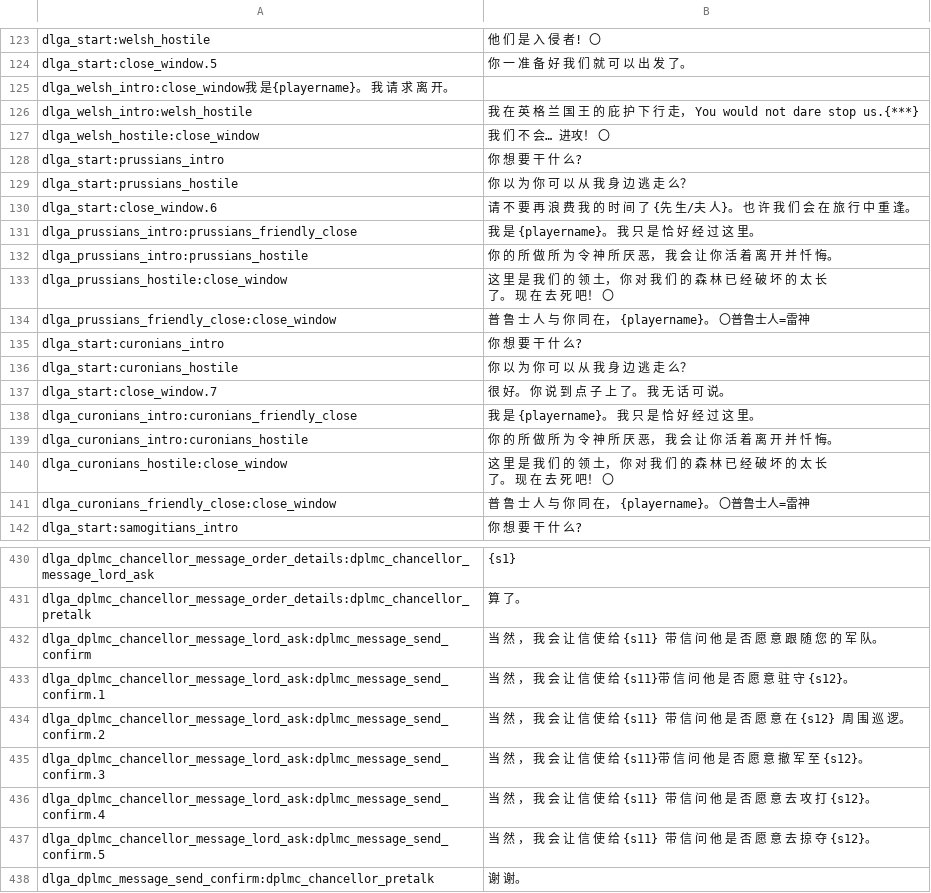
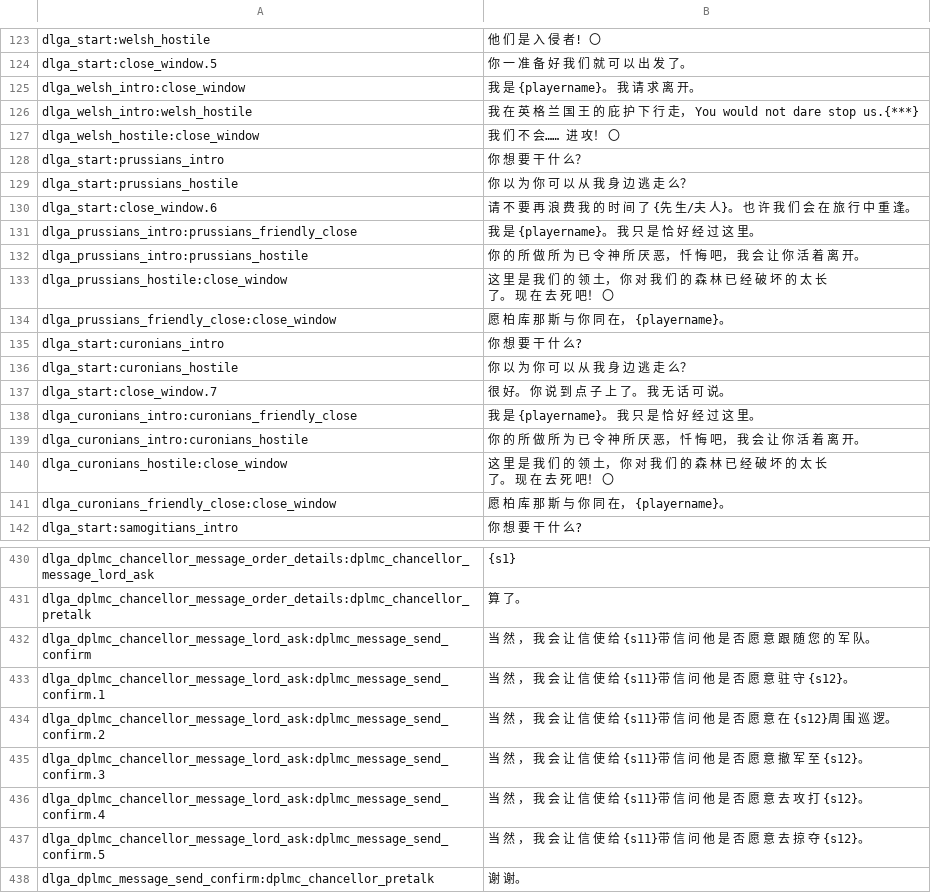
Before and after one commit to zac123456789123/mountblade-ad1257svn-chinese-translation, a CSV file: cns/dialogs.csv, drawn as a sheet; only a part is shown, gaps mark what is left out; the diff covers the shown part only.

Commit message:
Minor Change

```diff
--- a/cns/dialogs.csv
+++ b/cns/dialogs.csv
@@ -124,6 +124,6 @@ dlga_start:welsh_hostile|他 们 是 入 侵 者! 〇
 dlga_start:close_window.5|你 一 准 备 好 我 们 就 可 以 出 发 了。
-dlga_welsh_intro:close_window我 是{playername}。 我 请 求 离 开。
+dlga_welsh_intro:close_window|我 是 {playername}。 我 请 求 离 开。
 dlga_welsh_intro:welsh_hostile|我 在 英 格 兰 国 王 的 庇 护 下 行 走， You would not dare stop us.{***}
-dlga_welsh_hostile:close_window|我 们 不 会… 进攻！ 〇
-dlga_start:prussians_intro|你 想 要 干 什 么?
+dlga_welsh_hostile:close_window|我 们 不 会…… 进 攻！ 〇
+dlga_start:prussians_intro|你 想 要 干 什 么？
 dlga_start:prussians_hostile|你 以 为 你 可 以 从 我 身 边 逃 走 么？
@@ -131,5 +131,5 @@ dlga_start:close_window.6|请 不 要 再 浪 费 我 的 时 间 了 {先 生/
 dlga_prussians_intro:prussians_friendly_close|我 是 {playername}。 我 只 是 恰 好 经 过 这 里。
-dlga_prussians_intro:prussians_hostile|你 的 所 做 所 为 令 神 所 厌 恶， 我 会 让 你 活 着 离 开 并 忏 悔。
+dlga_prussians_intro:prussians_hostile|你 的 所 做 所 为 已 令 神 所 厌 恶， 忏 悔 吧， 我 会 让 你 活 着 离 开。
 dlga_prussians_hostile:close_window|这 里 是 我 们 的 领 土， 你 对 我 们 的 森 林 已 经 破 坏 的 太 长 了。 现 在 去 死 吧！ 〇
-dlga_prussians_friendly_close:close_window|普 鲁 士 人 与 你 同 在， {playername}。 〇普鲁士人=雷神
+dlga_prussians_friendly_close:close_window|愿 柏 库 那 斯 与 你 同 在， {playername}。
 dlga_start:curonians_intro|你 想 要 干 什 么?
@@ -138,5 +138,5 @@ dlga_start:close_window.7|很 好。 你 说 到 点 子 上 了。 我 无 话
 dlga_curonians_intro:curonians_friendly_close|我 是 {playername}。 我 只 是 恰 好 经 过 这 里。
-dlga_curonians_intro:curonians_hostile|你 的 所 做 所 为 令 神 所 厌 恶， 我 会 让 你 活 着 离 开 并 忏 悔。
+dlga_curonians_intro:curonians_hostile|你 的 所 做 所 为 已 令 神 所 厌 恶， 忏 悔 吧， 我 会 让 你 活 着 离 开。
 dlga_curonians_hostile:close_window|这 里 是 我 们 的 领 土， 你 对 我 们 的 森 林 已 经 破 坏 的 太 长 了。 现 在 去 死 吧！ 〇
-dlga_curonians_friendly_close:close_window|普 鲁 士 人 与 你 同 在， {playername}。 〇普鲁士人=雷神
+dlga_curonians_friendly_close:close_window|愿 柏 库 那 斯 与 你 同 在， {playername}。
 dlga_start:samogitians_intro|你 想 要 干 什 么?
@@ -431,8 +431,8 @@ dlga_dplmc_chancellor_message_order_details:dplmc_chancellor_message_lord_ask|{s
 dlga_dplmc_chancellor_message_order_details:dplmc_chancellor_pretalk|算 了。
-dlga_dplmc_chancellor_message_lord_ask:dplmc_message_send_confirm|当 然 ， 我 会 让 信 使 给 {s11} 带 信 问 他 是 否 愿 意 跟 随 您 的 军 队。
+dlga_dplmc_chancellor_message_lord_ask:dplmc_message_send_confirm|当 然 ， 我 会 让 信 使 给 {s11}带 信 问 他 是 否 愿 意 跟 随 您 的 军 队。
 dlga_dplmc_chancellor_message_lord_ask:dplmc_message_send_confirm.1|当 然 ， 我 会 让 信 使 给 {s11}带 信 问 他 是 否 愿 意 驻 守 {s12}。
-dlga_dplmc_chancellor_message_lord_ask:dplmc_message_send_confirm.2|当 然 ， 我 会 让 信 使 给 {s11} 带 信 问 他 是 否 愿 意 在 {s12} 周 围 巡 逻。
+dlga_dplmc_chancellor_message_lord_ask:dplmc_message_send_confirm.2|当 然 ， 我 会 让 信 使 给 {s11}带 信 问 他 是 否 愿 意 在 {s12}周 围 巡 逻。
 dlga_dplmc_chancellor_message_lord_ask:dplmc_message_send_confirm.3|当 然 ， 我 会 让 信 使 给 {s11}带 信 问 他 是 否 愿 意 撤 军 至 {s12}。
-dlga_dplmc_chancellor_message_lord_ask:dplmc_message_send_confirm.4|当 然 ， 我 会 让 信 使 给 {s11} 带 信 问 他 是 否 愿 意 去 攻 打 {s12}。
-dlga_dplmc_chancellor_message_lord_ask:dplmc_message_send_confirm.5|当 然 ， 我 会 让 信 使 给 {s11} 带 信 问 他 是 否 愿 意 去 掠 夺 {s12}。
+dlga_dplmc_chancellor_message_lord_ask:dplmc_message_send_confirm.4|当 然 ， 我 会 让 信 使 给 {s11}带 信 问 他 是 否 愿 意 去 攻 打 {s12}。
+dlga_dplmc_chancellor_message_lord_ask:dplmc_message_send_confirm.5|当 然 ， 我 会 让 信 使 给 {s11}带 信 问 他 是 否 愿 意 去 掠 夺 {s12}。
 dlga_dplmc_message_send_confirm:dplmc_chancellor_pretalk|谢 谢。
```
Also changed, not shown: 58 edited cells elsewhere in this file.
